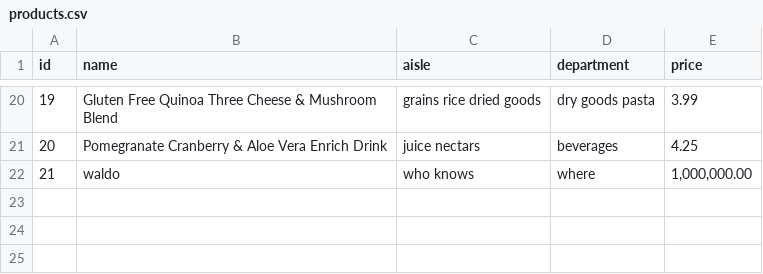
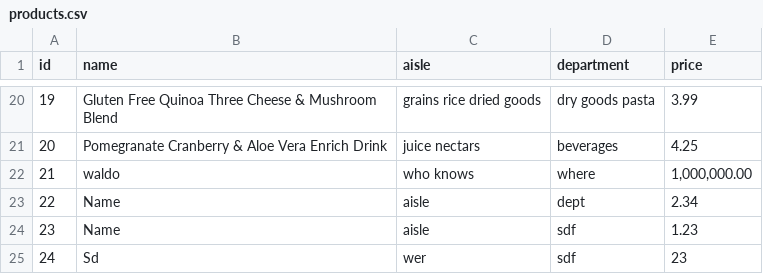
Before and after one commit to adriandahlin/python_programming, a CSV file: CRUD_project/data/products.csv, drawn as a sheet; only a part is shown, gaps mark what is left out; the diff names each change by its address in the sheet, - before the commit and + after, or states it on an @@ line.

```diff
--- a/CRUD_project/data/products.csv
+++ b/CRUD_project/data/products.csv
+row 23: 22 | Name | aisle | dept | 2.34
+row 24: 23 | Name | aisle | sdf | 1.23
+row 25: 24 | Sd | wer | sdf | 23
```
Also changed, not shown: 1 other file.
